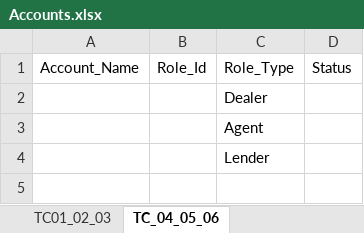
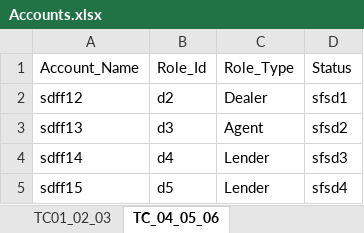
Before and after one commit to NIITMohit/JavaOcean, an Excel workbook: automation/Repository/Accounts.xlsx, sheet TC_04_05_06, drawn as a sheet; values as stored, in another font and other column widths than the file's, no borders; removed rows and columns are numbered as before the commit, all else as after; the diff names each change by its address in the sheet, - before the commit and + after, or states it on an @@ line.

```diff
--- a/automation/Repository/Accounts.xlsx (sheet TC_04_05_06)
+++ b/automation/Repository/Accounts.xlsx (sheet TC_04_05_06)
-row 2:  |  | Dealer
-row 3:  |  | Agent
-row 4:  |  | Lender
+row 2: sdff12 | d2 | Dealer | sfsd1
+row 3: sdff13 | d3 | Agent | sfsd2
+row 4: sdff14 | d4 | Lender | sfsd3
+row 5: sdff15 | d5 | Lender | sfsd4
```
Also changed, not shown: automation/Repository/Pricing.xlsx, 32 other files.
